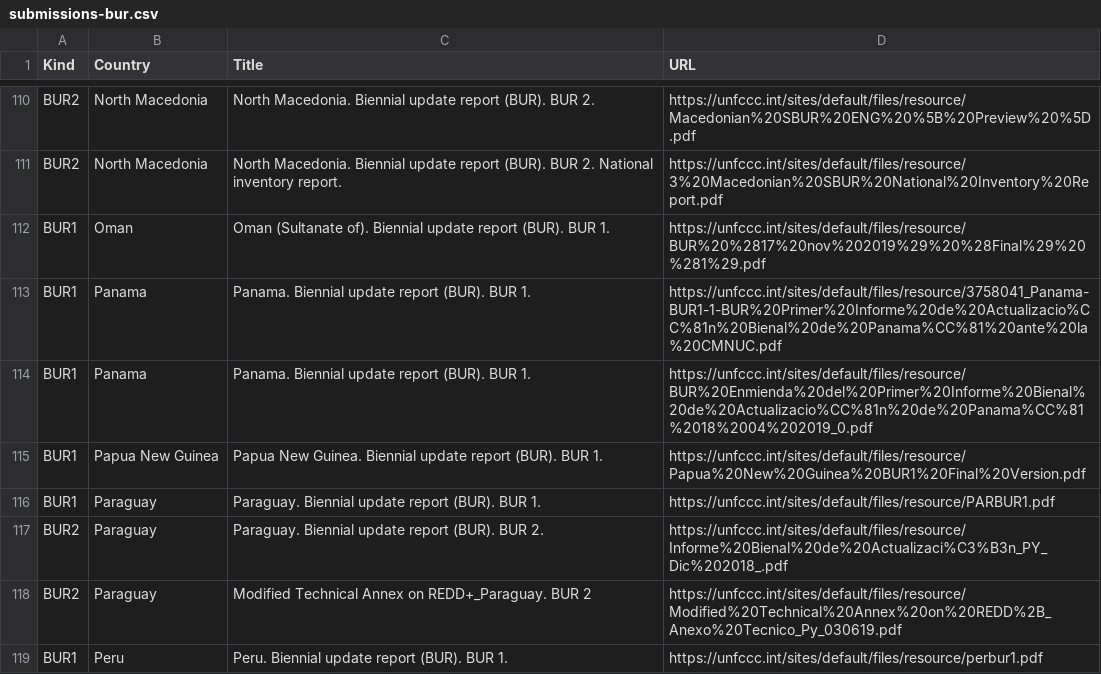
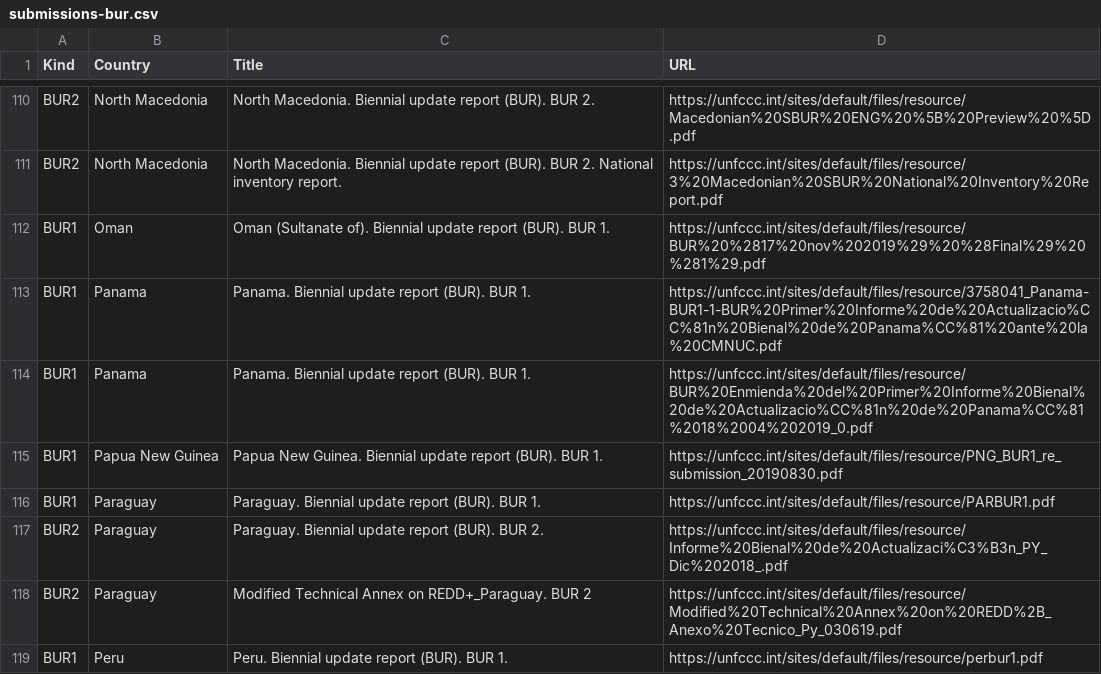
Before and after one commit to openclimatedata/national-inventory-submisions, a CSV file: data/submissions-bur.csv, drawn as a sheet; only a part is shown, gaps mark what is left out.

Commit message:
Update BUR submisions

```diff
--- a/data/submissions-bur.csv
+++ b/data/submissions-bur.csv
@@ -114,3 +114,3 @@ BUR1,Panama,Panama. Biennial update report (BUR).  BUR 1.  ,https://unfccc.int/s
 BUR1,Panama,Panama. Biennial update report (BUR).  BUR 1.  ,https://unfccc.int/sites/default/files/resource/BUR%20Enmienda%20del%20Primer%20Informe%20Bienal%20de%20Actualizacio%CC%81n%20de%20Panama%CC%81%2018%2004%202019_0.pdf
-BUR1,Papua New Guinea,Papua New Guinea. Biennial update report (BUR). BUR 1.  ,https://unfccc.int/sites/default/files/resource/Papua%20New%20Guinea%20BUR1%20Final%20Version.pdf
+BUR1,Papua New Guinea,Papua New Guinea. Biennial update report (BUR). BUR 1.  ,https://unfccc.int/sites/default/files/resource/PNG_BUR1_re_submission_20190830.pdf
 BUR1,Paraguay,Paraguay. Biennial update report (BUR). BUR 1.,https://unfccc.int/sites/default/files/resource/PARBUR1.pdf
```
